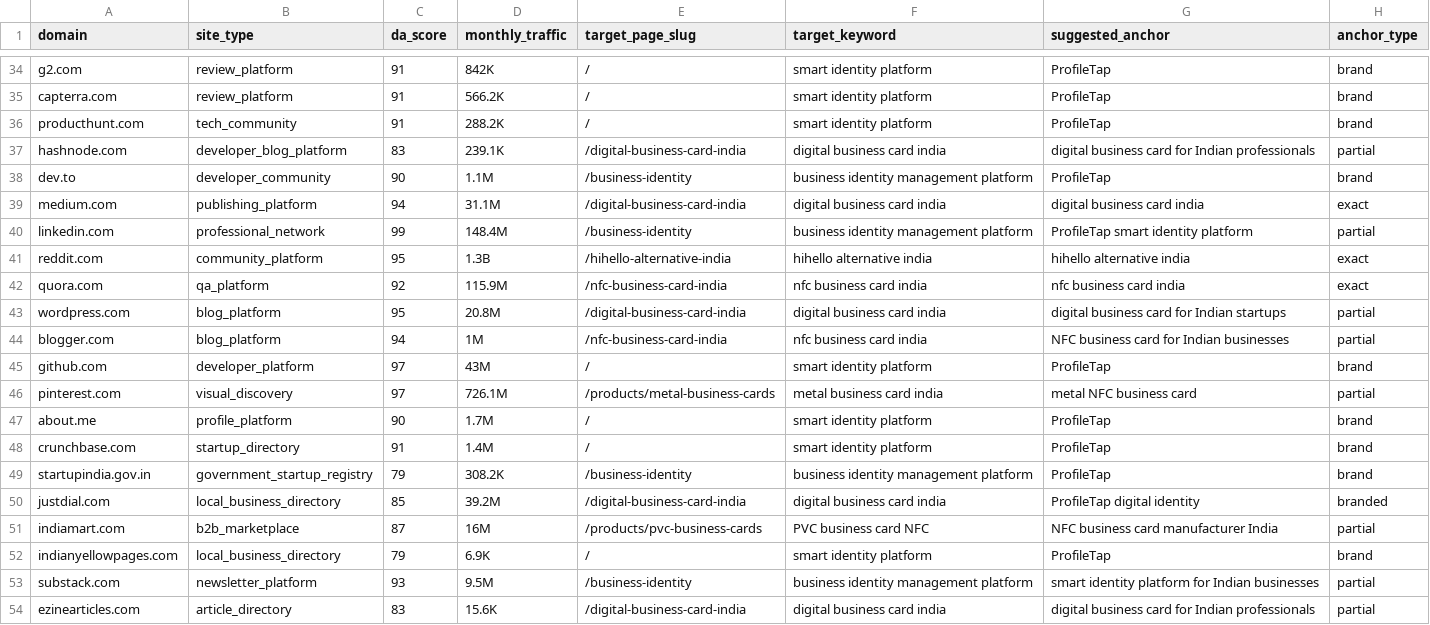
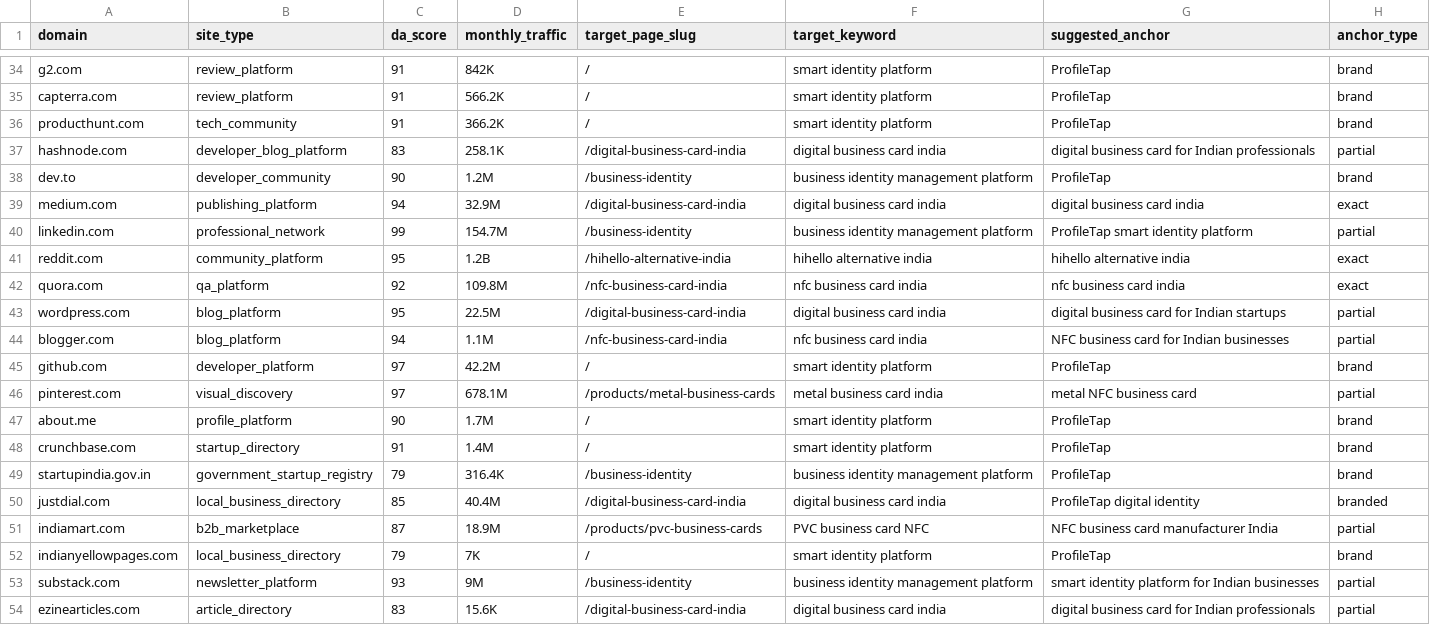
Before and after one commit to vedantacore-admin/profiletap-seo-os, a CSV file: projects/profiletap/data/backlinks/backlink_targets.csv, drawn as a sheet; only a part is shown, gaps mark what is left out; the diff names each change by its address in the sheet, - before the commit and + after, or states it on an @@ line.

```diff
--- a/projects/profiletap/data/backlinks/backlink_targets.csv
+++ b/projects/profiletap/data/backlinks/backlink_targets.csv
-D36 (monthly_traffic): 288.2K
+D36 (monthly_traffic): 366.2K
-D37 (monthly_traffic): 239.1K
+D37 (monthly_traffic): 258.1K
-D38 (monthly_traffic): 1.1M
+D38 (monthly_traffic): 1.2M
-D39 (monthly_traffic): 31.1M
+D39 (monthly_traffic): 32.9M
-D40 (monthly_traffic): 148.4M
+D40 (monthly_traffic): 154.7M
-D41 (monthly_traffic): 1.3B
+D41 (monthly_traffic): 1.2B
-D42 (monthly_traffic): 115.9M
+D42 (monthly_traffic): 109.8M
-D43 (monthly_traffic): 20.8M
+D43 (monthly_traffic): 22.5M
-D44 (monthly_traffic): 1M
+D44 (monthly_traffic): 1.1M
-D45 (monthly_traffic): 43M
+D45 (monthly_traffic): 42.2M
-D46 (monthly_traffic): 726.1M
+D46 (monthly_traffic): 678.1M
-D49 (monthly_traffic): 308.2K
+D49 (monthly_traffic): 316.4K
-D50 (monthly_traffic): 39.2M
+D50 (monthly_traffic): 40.4M
-D51 (monthly_traffic): 16M
+D51 (monthly_traffic): 18.9M
-D52 (monthly_traffic): 6.9K
+D52 (monthly_traffic): 7K
-D53 (monthly_traffic): 9.5M
+D53 (monthly_traffic): 9M
```
